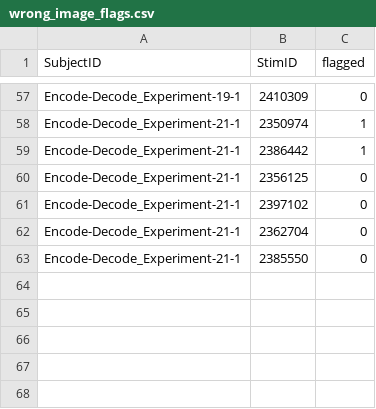
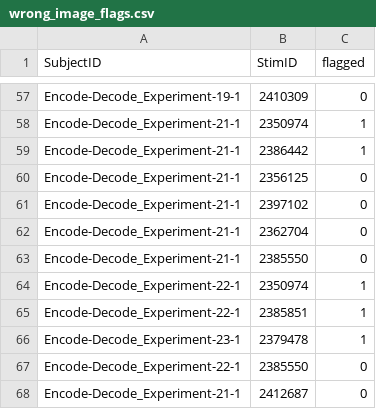
Before and after one commit to hugorydel/Relational_Scanpath_Analysis, a CSV file: data_analysis/output/scoring/wrong_image_flags.csv, drawn as a sheet; only a part is shown, gaps mark what is left out; the diff names each change by its address in the sheet, - before the commit and + after, or states it on an @@ line.

```diff
--- a/data_analysis/output/scoring/wrong_image_flags.csv
+++ b/data_analysis/output/scoring/wrong_image_flags.csv
+row 64: Encode-Decode_Experiment-22-1 | 2350974 | 1
+row 65: Encode-Decode_Experiment-22-1 | 2385851 | 1
+row 66: Encode-Decode_Experiment-23-1 | 2379478 | 1
+row 67: Encode-Decode_Experiment-22-1 | 2385550 | 0
+row 68: Encode-Decode_Experiment-21-1 | 2412687 | 0
```
Also changed, not shown: data_analysis/output/analysis/figure_data/analysis_dec.csv, data_analysis/output/analysis/figure_data/analysis_enc.csv, 47 other files.
